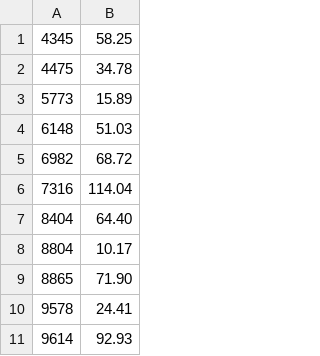
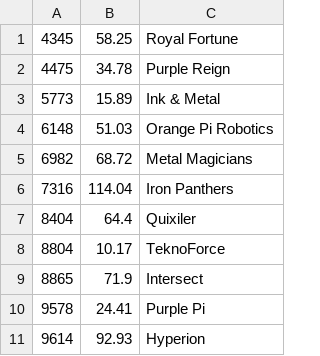
Before and after one commit to ranahemendra/oprcalc, a CSV file: resources/saratoga-oprs.csv, drawn as a sheet; only a part is shown; the diff names each change by its address in the sheet, - before the commit and + after, or states it on an @@ line.

Commit message:
Changes to resources

```diff
--- a/resources/saratoga-oprs.csv
+++ b/resources/saratoga-oprs.csv
+column C, rows 1-11: Royal Fortune | Purple Reign | Ink & Metal | Orange Pi Robotics | Metal Magicians | Iron Panthers | Quixiler | TeknoForce | Intersect | Purple Pi | Hyperion
-B7: 64.40
+B7: 64.4
-B9: 71.90
+B9: 71.9
```
Also changed, not shown: resources/folsom1-scores.csv, resources/scores.csv, 6 other files.
